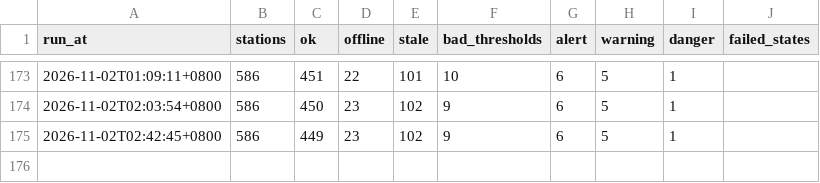
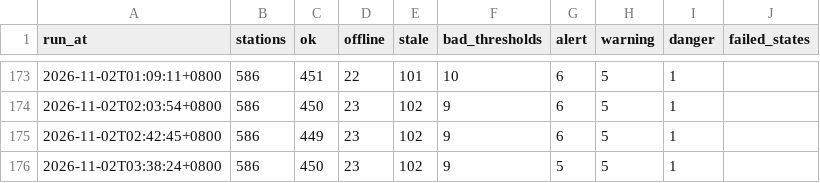
Before and after one commit to Anthonyfiz/malaysia-flood-watch, a CSV file: data/runs.csv, drawn as a sheet; only a part is shown, gaps mark what is left out; the diff names each change by its address in the sheet, - before the commit and + after, or states it on an @@ line.

```diff
--- a/data/runs.csv
+++ b/data/runs.csv
+row 176: 2026-11-02T03:38:24+0800 | 586 | 450 | 23 | 102 | 9 | 5 | 5 | 1
```
Also changed, not shown: 4 other files.
